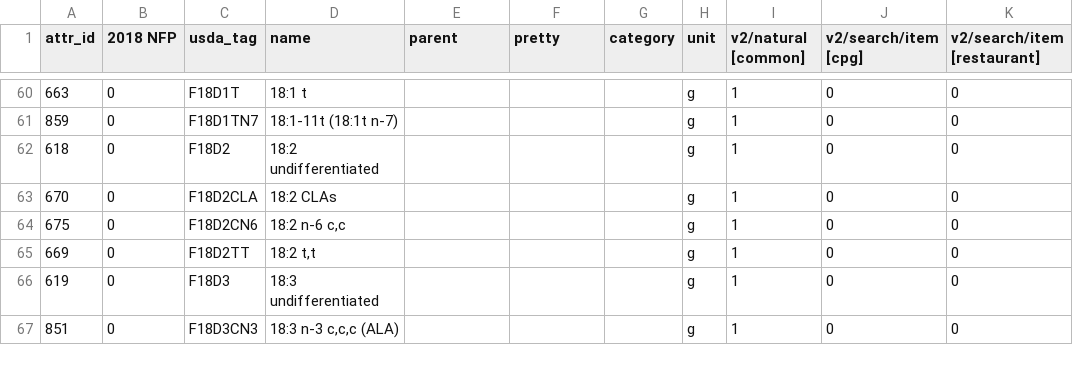
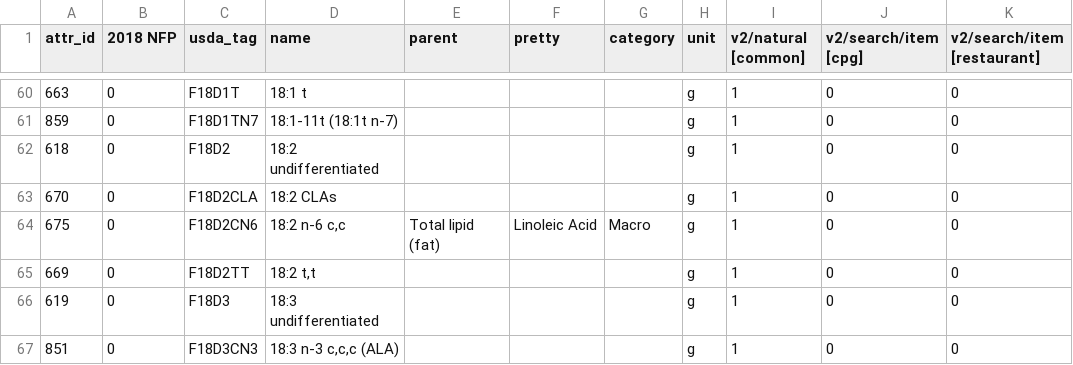
Before and after one commit to gabehassler/Recipes.jl, a CSV file: nutrition/nutrition_dict.csv, drawn as a sheet; only a part is shown, gaps mark what is left out; the diff names each change by its address in the sheet, - before the commit and + after, or states it on an @@ line.

Commit message:
min amounds in nutrition

```diff
--- a/nutrition/nutrition_dict.csv
+++ b/nutrition/nutrition_dict.csv
-E64 (parent): (empty)
+E64 (parent): Total lipid (fat)
-F64 (pretty): (empty)
+F64 (pretty): Linoleic Acid
-G64 (category): (empty)
+G64 (category): Macro
```
Also changed, not shown: nutrition/minimum_nutrition.csv, 3 other files.
